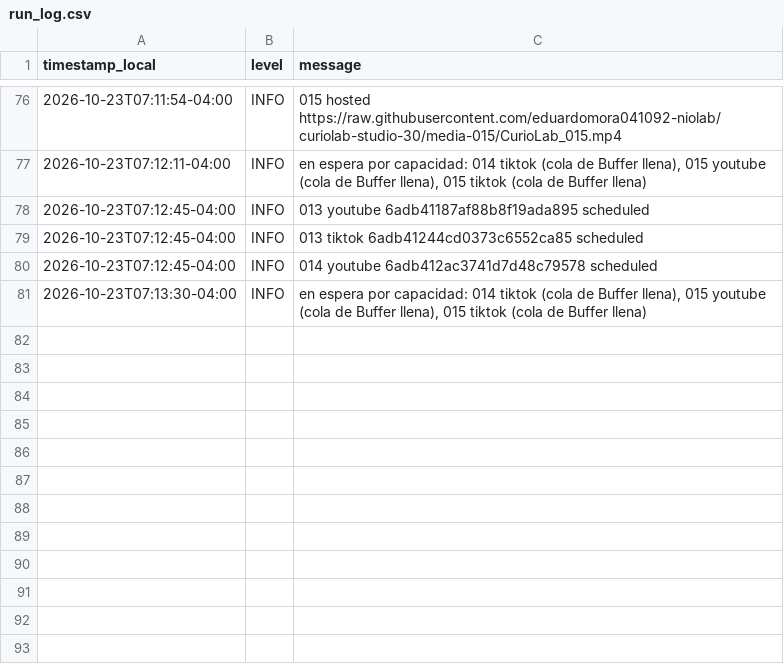
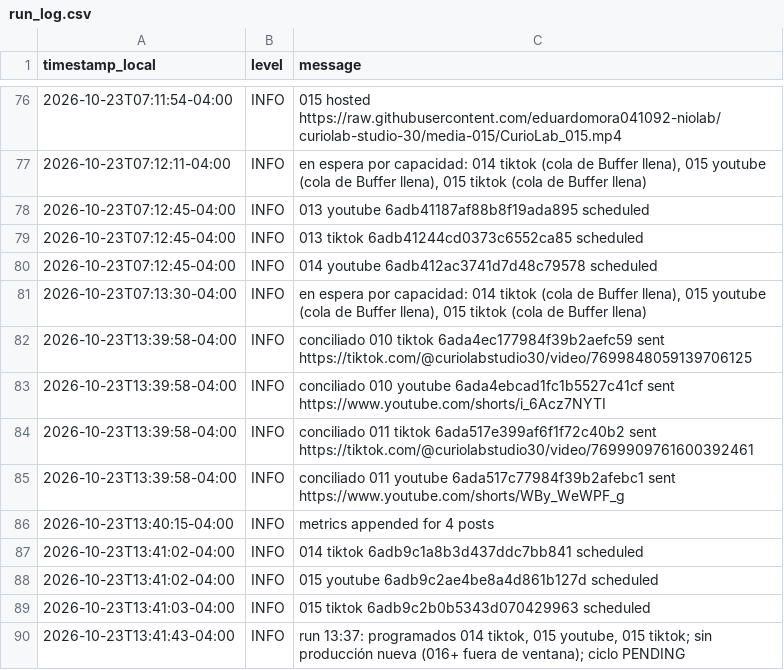
Before and after one commit to eduardomora041092-niolab/curiolab-studio-30, a CSV file: logs/run_log.csv, drawn as a sheet; only a part is shown, gaps mark what is left out.

```diff
--- a/logs/run_log.csv
+++ b/logs/run_log.csv
@@ -81 +81,10 @@ timestamp_local,level,message
 2026-10-23T07:13:30-04:00,INFO,"en espera por capacidad: 014 tiktok (cola de Buffer llena), 015 youtube (cola de Buffer llena), 015 tiktok (cola de Buffer llena)"
+2026-10-23T13:39:58-04:00,INFO,conciliado 010 tiktok 6ada4ec177984f39b2aefc59 sent https://tiktok.com/@curiolabstudio30/video/7699848059139706125
+2026-10-23T13:39:58-04:00,INFO,conciliado 010 youtube 6ada4ebcad1fc1b5527c41cf sent https://www.youtube.com/shorts/i_6Acz7NYTI
+2026-10-23T13:39:58-04:00,INFO,conciliado 011 tiktok 6ada517e399af6f1f72c40b2 sent https://tiktok.com/@curiolabstudio30/video/7699909761600392461
+2026-10-23T13:39:58-04:00,INFO,conciliado 011 youtube 6ada517c77984f39b2afebc1 sent https://www.youtube.com/shorts/WBy_WeWPF_g
+2026-10-23T13:40:15-04:00,INFO,metrics appended for 4 posts
+2026-10-23T13:41:02-04:00,INFO,014 tiktok 6adb9c1a8b3d437ddc7bb841 scheduled
+2026-10-23T13:41:02-04:00,INFO,015 youtube 6adb9c2ae4be8a4d861b127d scheduled
+2026-10-23T13:41:03-04:00,INFO,015 tiktok 6adb9c2b0b5343d070429963 scheduled
+2026-10-23T13:41:43-04:00,INFO,"run 13:37: programados 014 tiktok, 015 youtube, 015 tiktok; sin producción nueva (016+ fuera de ventana); ciclo PENDING"
```
Also changed, not shown: calendar/CurioLab_calendario_90.csv, logs/metrics.csv, 6 other files.
